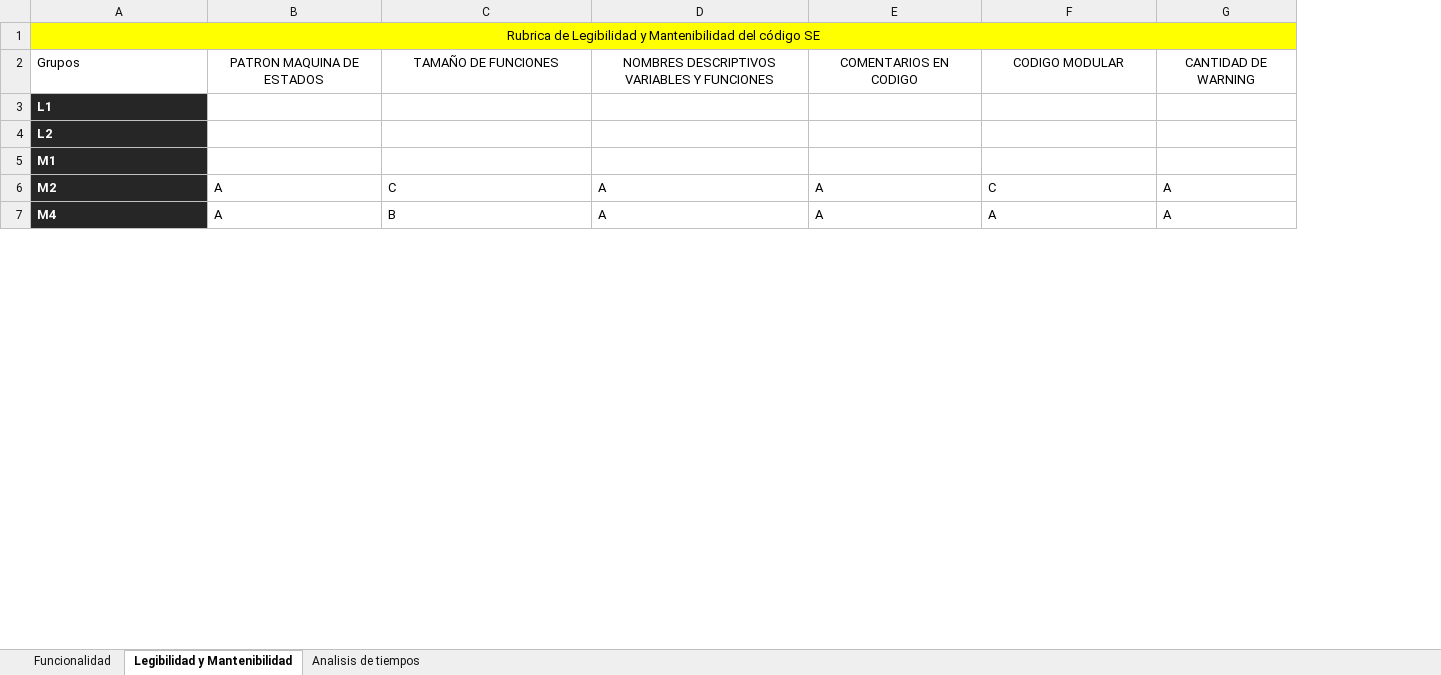
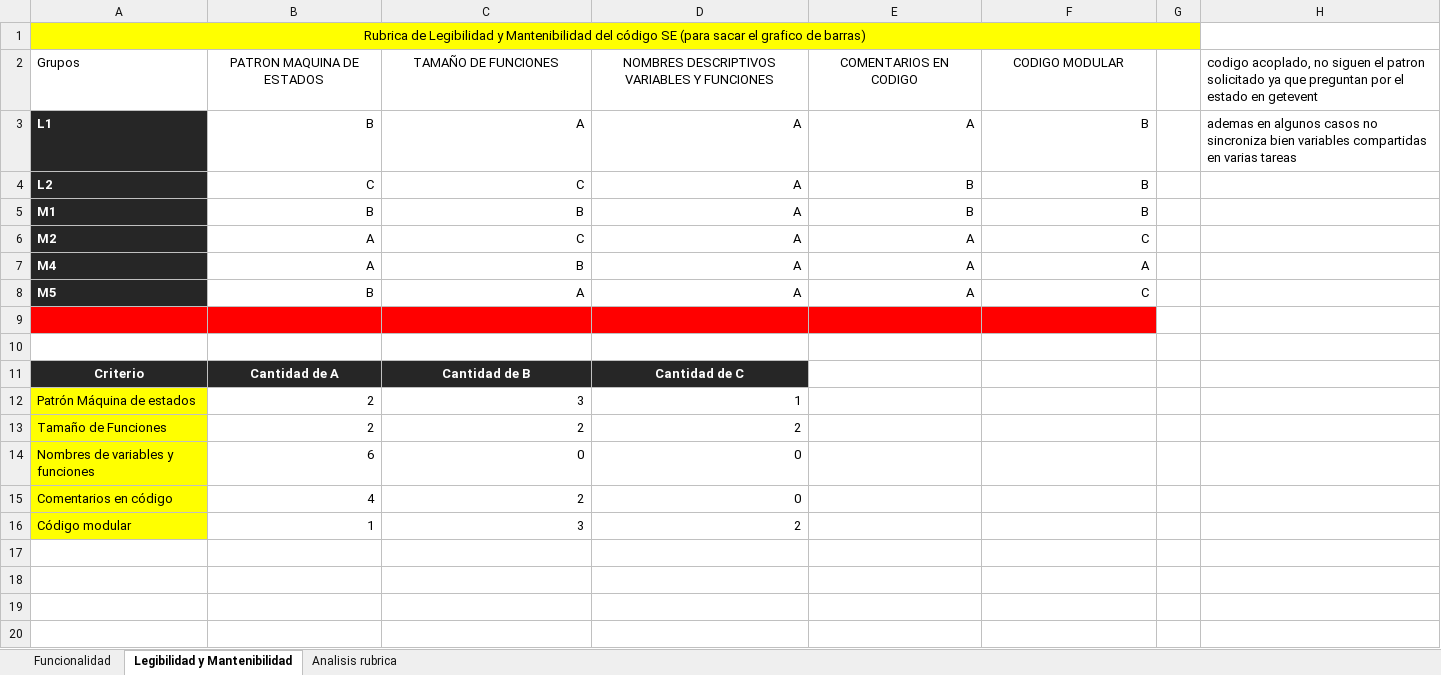
Before and after one commit to soa-pc-unlam/proyecto_code_ia, an Excel workbook: metricas_realizadas/SOA/Analisis Metricas SOA/Resultados Rubricas.xlsx, sheet Legibilidad y Mantenibilidad, drawn as a sheet; only a part is shown; values as stored, in another font and other column widths than the file's, no borders; table styles not drawn; removed rows and columns are numbered as before the commit, all else as after; the diff covers the shown part only; the diff names each change by its address in the sheet, - before the commit and + after, or states it on an @@ line.

Commit message:
-se hicieron graficos en excel para comparar las rubricas de funcionalida y mantenibilidad

```diff
--- a/metricas_realizadas/SOA/Analisis Metricas SOA/Resultados Rubricas.xlsx (sheet Legibilidad y Mantenibilidad)
+++ b/metricas_realizadas/SOA/Analisis Metricas SOA/Resultados Rubricas.xlsx (sheet Legibilidad y Mantenibilidad)
-sheet tab: Analisis de tiempos
+sheet tab: Analisis rubrica
-column B, row 2: PATRON MAQUINA DE ESTADOS; rows 6-7: A | A
+column B, row 2: PATRON MAQUINA DE ESTADOS; rows 6-7: A | A
-column G, row 2: CANTIDAD DE WARNING; rows 6-7: A | A
+column G, empty
+column H, row 2: codigo acoplado, no siguen el patron solicitado ya que preguntan por el estado en getevent
-A1: …código SE
+A1: …código SE (para sacar el grafico de barras)
-row 3: L1
-row 4: L2
-row 5: M1
+row 3: L1 | B | A | A | A | B |  | ademas en algunos casos no sincroniza bien variables compartidas en varias tareas
+row 4: L2 | C | C | A | B | B
+row 5: M1 | B | B | A | B | B
-C6:F7 alignment: left
+C6:F7 alignment: right
+row 8: M5 | B | A | A | A | C
+row 9: (empty)
+row 10: (empty)
+row 11: Criterio | Cantidad de A | Cantidad de B | Cantidad de C
+row 12: Patrón Máquina de estados | 2 | 3 | 1
+row 13: Tamaño de Funciones | 2 | 2 | 2
+row 14: Nombres de variables y funciones | 6 | 0 | 0
+row 15: Comentarios en código | 4 | 2 | 0
+row 16: Código modular | 1 | 3 | 2
+row 17: (empty)
+row 18: (empty)
+row 19: (empty)
+row 20: (empty)
```
Also changed, not shown: 15 added rows, 1 edited cell, cell formats and merged cells elsewhere in this sheet, sheet Funcionalidad, sheet Analisis rubrica, charts or pictures, metricas_realizadas/SOA/Analisis Metricas SOA/Resultados ESP32 uso CPU y memoria.xlsx, metricas_realizadas/SOA/Analisis Metricas SOA/Resultados Medicion Tiempos desarrollo.xlsx.
